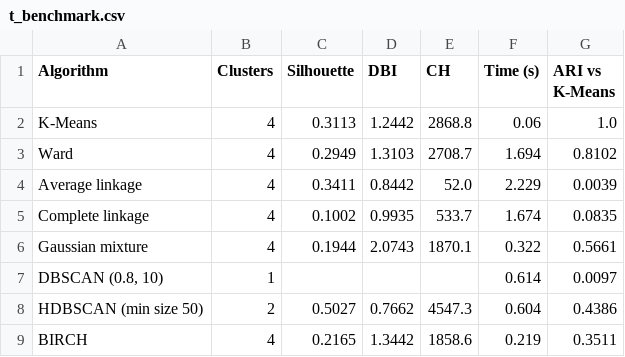
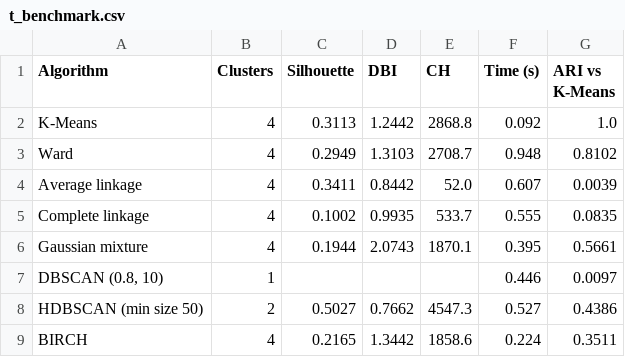
Before and after one commit to ahammedzihadkhan/Thesis-scrap-, a CSV file: thesis/outputs/tables/t_benchmark.csv, drawn as a sheet.

```diff
--- a/thesis/outputs/tables/t_benchmark.csv
+++ b/thesis/outputs/tables/t_benchmark.csv
@@ -1,9 +1,9 @@
 Algorithm,Clusters,Silhouette,DBI,CH,Time (s),ARI vs K-Means
-K-Means,4,0.3113,1.2442,2868.8,0.06,1.0
-Ward,4,0.2949,1.3103,2708.7,1.694,0.8102
-Average linkage,4,0.3411,0.8442,52.0,2.229,0.0039
-Complete linkage,4,0.1002,0.9935,533.7,1.674,0.0835
-Gaussian mixture,4,0.1944,2.0743,1870.1,0.322,0.5661
-"DBSCAN (0.8, 10)",1,,,,0.614,0.0097
-HDBSCAN (min size 50),2,0.5027,0.7662,4547.3,0.604,0.4386
-BIRCH,4,0.2165,1.3442,1858.6,0.219,0.3511
+K-Means,4,0.3113,1.2442,2868.8,0.092,1.0
+Ward,4,0.2949,1.3103,2708.7,0.948,0.8102
+Average linkage,4,0.3411,0.8442,52.0,0.607,0.0039
+Complete linkage,4,0.1002,0.9935,533.7,0.555,0.0835
+Gaussian mixture,4,0.1944,2.0743,1870.1,0.395,0.5661
+"DBSCAN (0.8, 10)",1,,,,0.446,0.0097
+HDBSCAN (min size 50),2,0.5027,0.7662,4547.3,0.527,0.4386
+BIRCH,4,0.2165,1.3442,1858.6,0.224,0.3511
```
Also changed, not shown: thesis/outputs/tables/t_olist_benchmark.csv, 17 other files.
